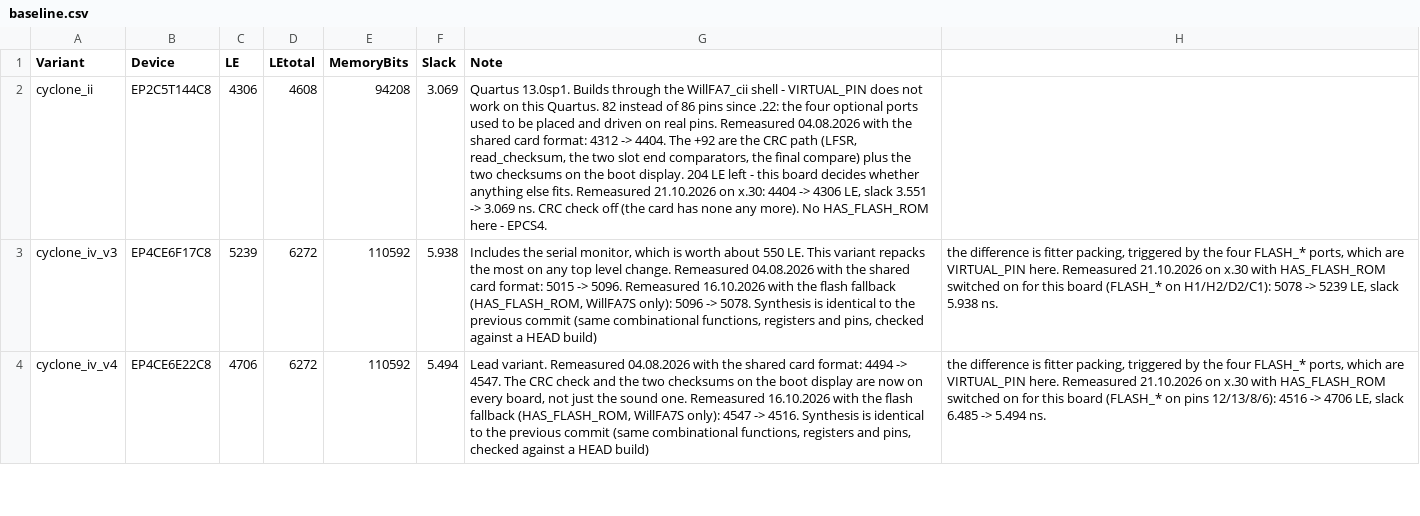
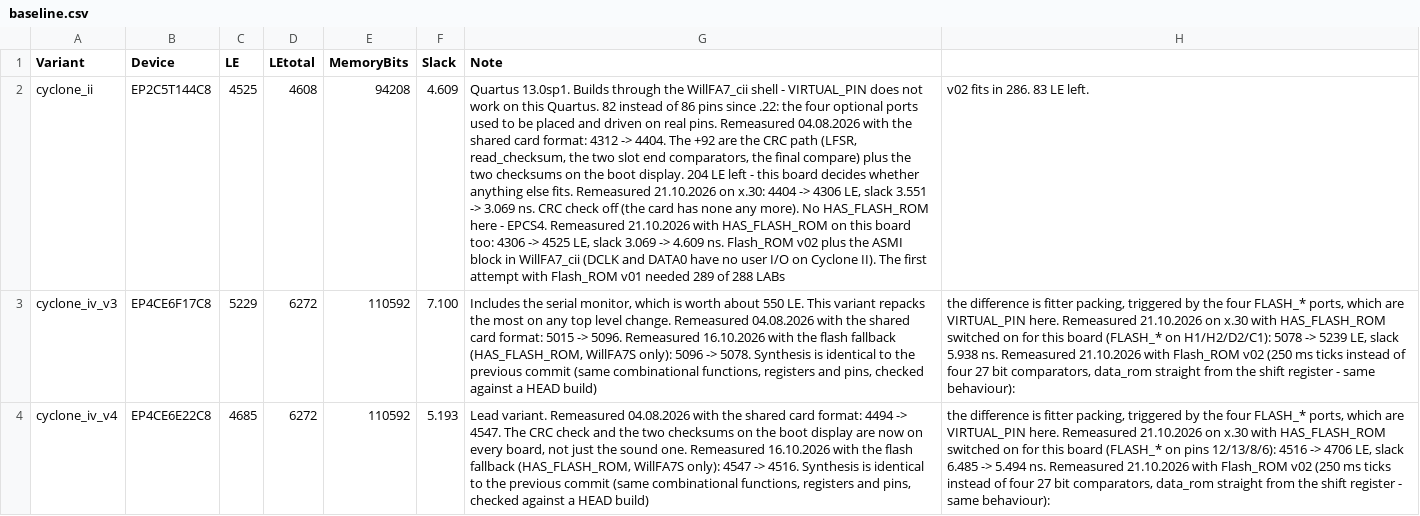
Before and after one commit to bontango/WillFA7, a CSV file: scripts/baseline.csv, drawn as a sheet; only a part is shown; the diff covers the shown part only; the diff names each change by its address in the sheet, - before the commit and + after, or states it on an @@ line.

```diff
--- a/scripts/baseline.csv
+++ b/scripts/baseline.csv
-C2 (LE): 4306
+C2 (LE): 4525
-F2 (Slack): 3.069
+F2 (Slack): 4.609
-G2 (Note): …- EPCS4.
+G2 (Note): …- EPCS4. Remeasured 21.10.2026 with HAS_FLASH_ROM on this board too: 4306 -> 4525 LE, slack 3.069 -> 4.609 ns. Flash_ROM v02 plus the ASMI block in WillFA7_cii (DCLK and DATA0 have no user I/O on Cyclone II). The first attempt with Flash_ROM v01 needed 289 of 288 LABs
-H2: (empty)
+H2: v02 fits in 286. 83 LE left.
-C3 (LE): 5239
+C3 (LE): 5229
-F3 (Slack): 5.938
+F3 (Slack): 7.100
-H3: …5.938 ns.
+H3: …5.938 ns. Remeasured 21.10.2026 with Flash_ROM v02 (250 ms ticks instead of four 27 bit comparators, data_rom straight from the shift register - same behaviour):
-C4 (LE): 4706
+C4 (LE): 4685
-F4 (Slack): 5.494
+F4 (Slack): 5.193
-H4: …5.494 ns.
+H4: …5.494 ns. Remeasured 21.10.2026 with Flash_ROM v02 (250 ms ticks instead of four 27 bit comparators, data_rom straight from the shift register - same behaviour):
```
Also changed, not shown: 9 edited cells elsewhere in this file, 10 other files.
